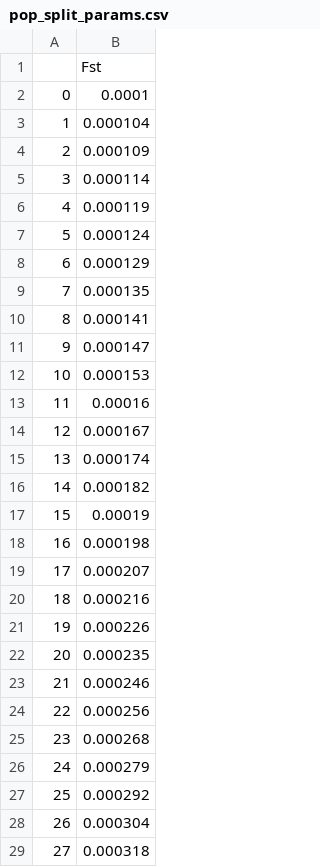
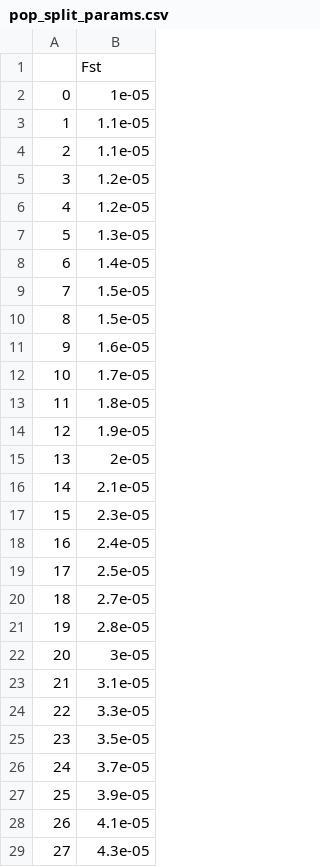
Before and after one commit to AhmedSelim1997/spatial-pca-limits, a CSV file: docs/parameter_csv_files/pop_split_params.csv, drawn as a sheet; only a part is shown; the diff covers the shown part only.

Commit message:
Updated data generation to have desired parameters for each demography automatically

```diff
--- a/docs/parameter_csv_files/pop_split_params.csv
+++ b/docs/parameter_csv_files/pop_split_params.csv
@@ -1,29 +1,29 @@
 ,Fst
-0,0.0001
-1,0.000104
-2,0.000109
-3,0.000114
-4,0.000119
-5,0.000124
-6,0.000129
-7,0.000135
-8,0.000141
-9,0.000147
-10,0.000153
-11,0.00016
-12,0.000167
-13,0.000174
-14,0.000182
-15,0.00019
-16,0.000198
-17,0.000207
-18,0.000216
-19,0.000226
-20,0.000235
-21,0.000246
-22,0.000256
-23,0.000268
-24,0.000279
-25,0.000292
-26,0.000304
-27,0.000318
+0,1e-05
+1,1.1e-05
+2,1.1e-05
+3,1.2e-05
+4,1.2e-05
+5,1.3e-05
+6,1.4e-05
+7,1.5e-05
+8,1.5e-05
+9,1.6e-05
+10,1.7e-05
+11,1.8e-05
+12,1.9e-05
+13,2e-05
+14,2.1e-05
+15,2.3e-05
+16,2.4e-05
+17,2.5e-05
+18,2.7e-05
+19,2.8e-05
+20,3e-05
+21,3.1e-05
+22,3.3e-05
+23,3.5e-05
+24,3.7e-05
+25,3.9e-05
+26,4.1e-05
+27,4.3e-05
```
Also changed, not shown: 171 edited cells elsewhere in this file, 7 other files.
